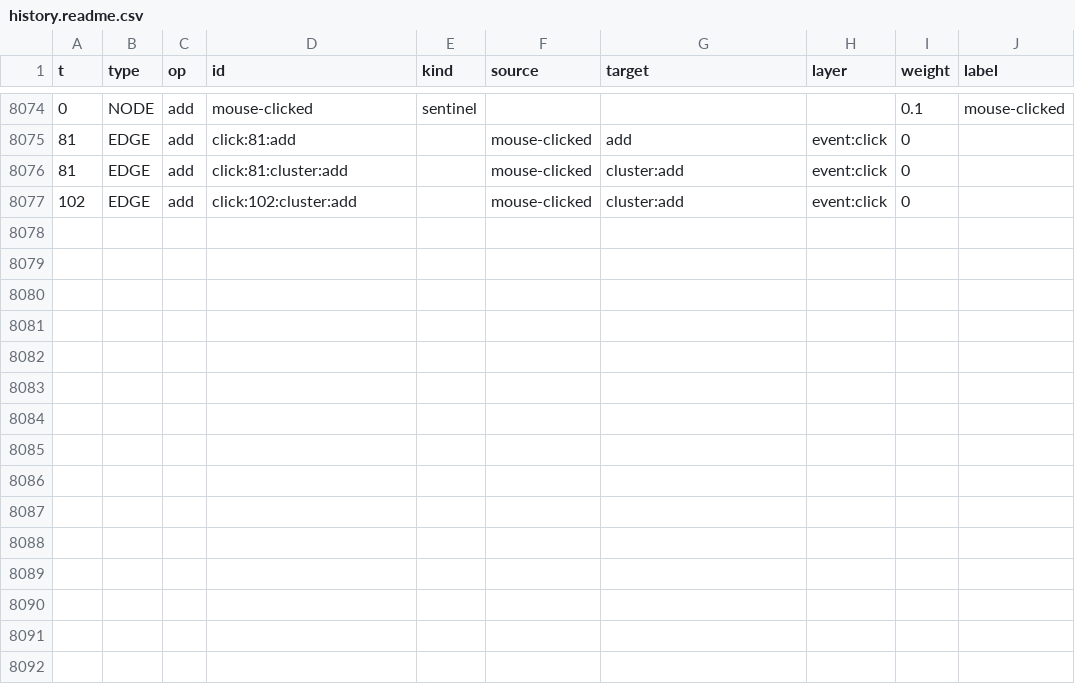
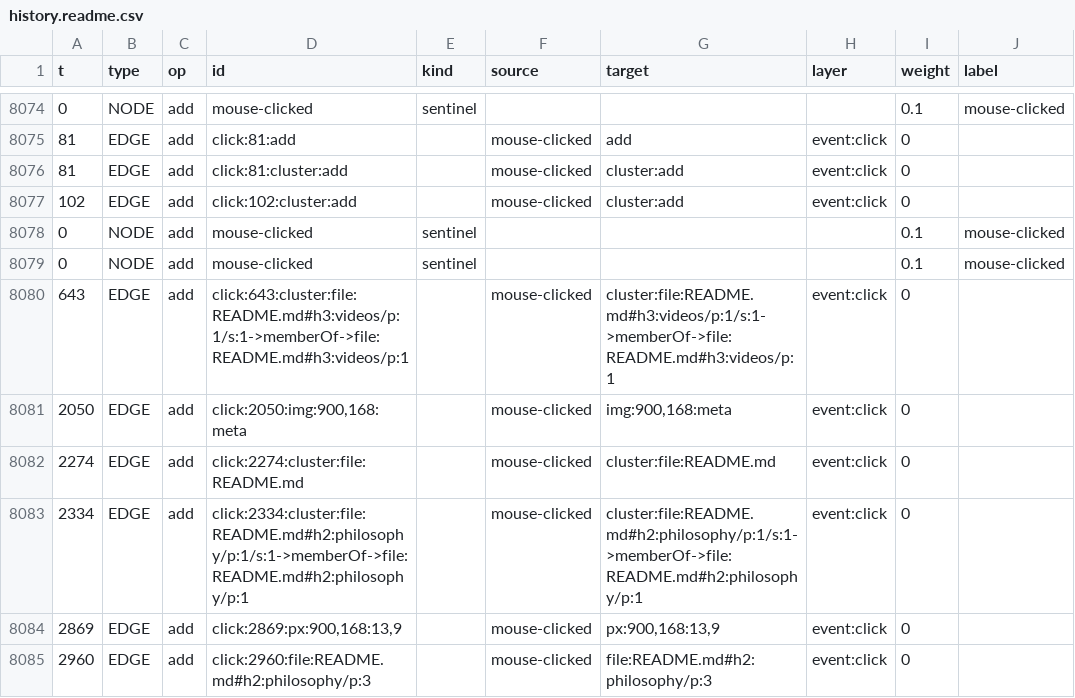
Before and after one commit to zackarydev/depgraph, a CSV file: runtime/history.readme.csv, drawn as a sheet; only a part is shown, gaps mark what is left out.

```diff
--- a/runtime/history.readme.csv
+++ b/runtime/history.readme.csv
@@ -8077 +8077,9 @@ t,type,op,id,kind,source,target,layer,weight,label
 102,EDGE,add,click:102:cluster:add,,mouse-clicked,cluster:add,event:click,0,
+0,NODE,add,mouse-clicked,sentinel,,,,0.1,mouse-clicked
+0,NODE,add,mouse-clicked,sentinel,,,,0.1,mouse-clicked
+643,EDGE,add,click:643:cluster:file:README.md#h3:videos/p:1/s:1->memberOf->file:README.md#h3:videos/p:1,,mouse-clicked,cluster:file:README.md#h3:videos/p:1/s:1->memberOf->file:README.md#h3:videos/p:1,event:click,0,
+2050,EDGE,add,"click:2050:img:900,168:meta",,mouse-clicked,"img:900,168:meta",event:click,0,
+2274,EDGE,add,click:2274:cluster:file:README.md,,mouse-clicked,cluster:file:README.md,event:click,0,
+2334,EDGE,add,click:2334:cluster:file:README.md#h2:philosophy/p:1/s:1->memberOf->file:README.md#h2:philosophy/p:1,,mouse-clicked,cluster:file:README.md#h2:philosophy/p:1/s:1->memberOf->file:README.md#h2:philosophy/p:1,event:click,0,
+2869,EDGE,add,"click:2869:px:900,168:13,9",,mouse-clicked,"px:900,168:13,9",event:click,0,
+2960,EDGE,add,click:2960:file:README.md#h2:philosophy/p:3,,mouse-clicked,file:README.md#h2:philosophy/p:3,event:click,0,
```
Also changed, not shown: runtime/image.csv, 12 other files.
